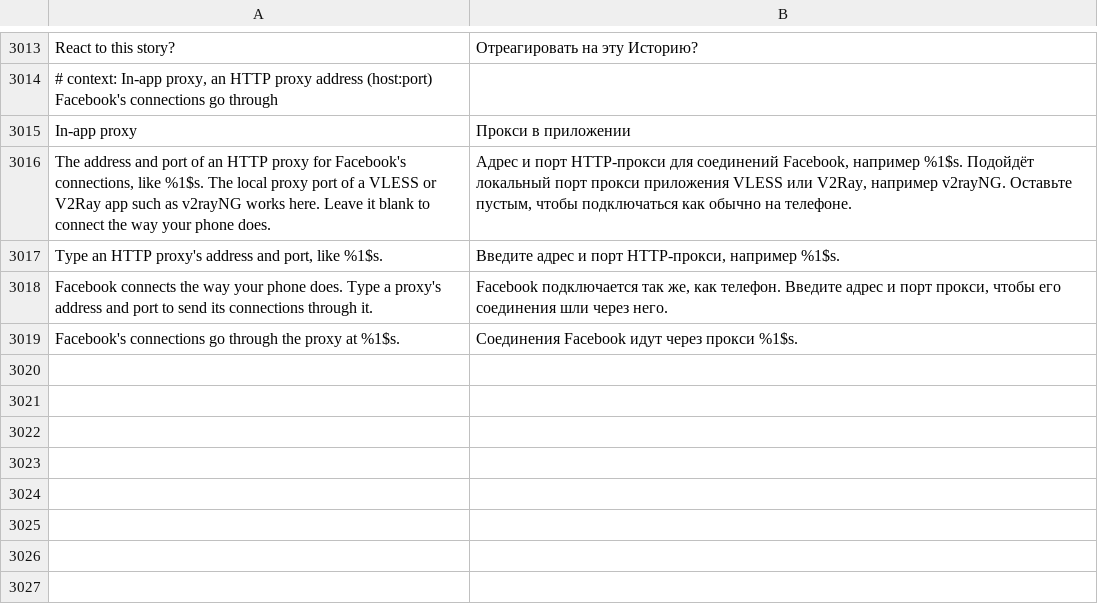
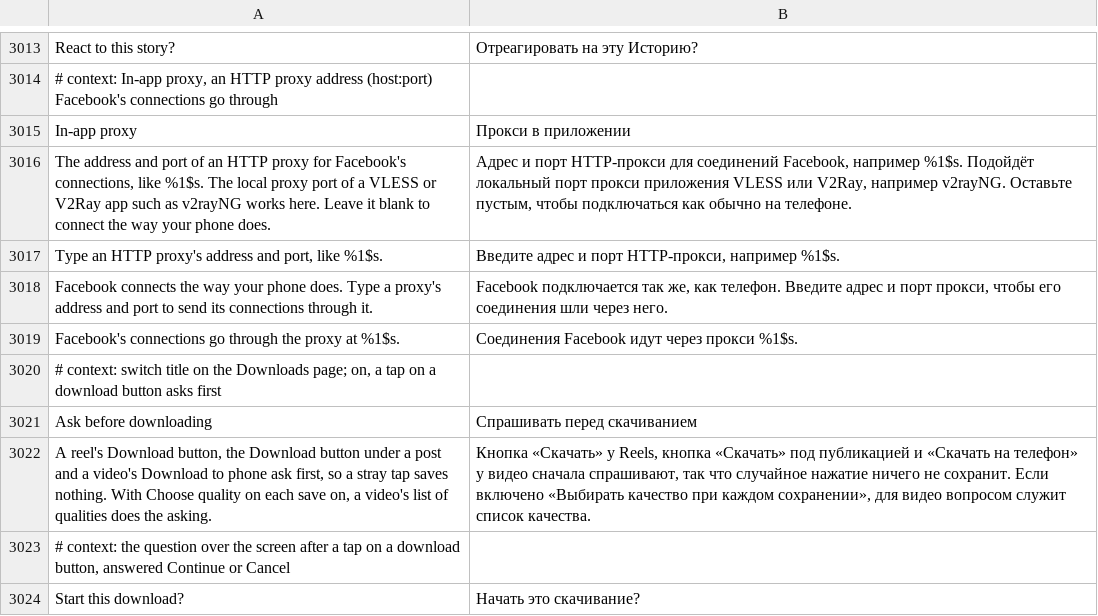
Before and after one commit to SysAdminDoc/HushFacebook, a TSV file: extensions/shared/library/src/main/l10n/ru.tsv, drawn as a sheet; only a part is shown, gaps mark what is left out.

```diff
--- a/extensions/shared/library/src/main/l10n/ru.tsv
+++ b/extensions/shared/library/src/main/l10n/ru.tsv
@@ -3019 +3019,6 @@ Facebook connects the way your phone does. Type a proxy's address and port to se
 Facebook's connections go through the proxy at %1$s.	Соединения Facebook идут через прокси %1$s.
+# context: switch title on the Downloads page; on, a tap on a download button asks first
+Ask before downloading	Спрашивать перед скачиванием
+A reel's Download button, the Download button under a post and a video's Download to phone ask first, so a stray tap saves nothing. With Choose quality on each save on, a video's list of qualities does the asking.	Кнопка «Скачать» у Reels, кнопка «Скачать» под публикацией и «Скачать на телефон» у видео сначала спрашивают, так что случайное нажатие ничего не сохранит. Если включено «Выбирать качество при каждом сохранении», для видео вопросом служит список качества.
+# context: the question over the screen after a tap on a download button, answered Continue or Cancel
+Start this download?	Начать это скачивание?
```
Also changed, not shown: extensions/shared/library/src/main/l10n/de.tsv, extensions/shared/library/src/main/l10n/es.tsv, 34 other files.
